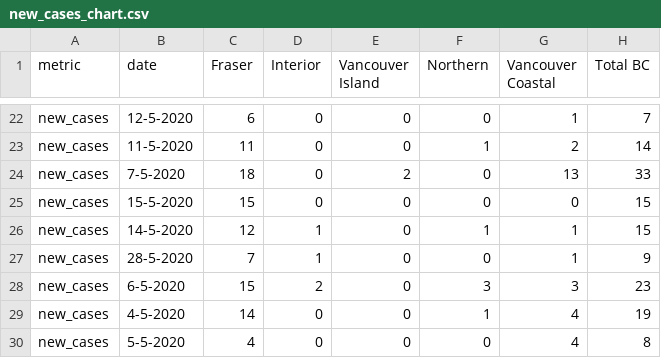
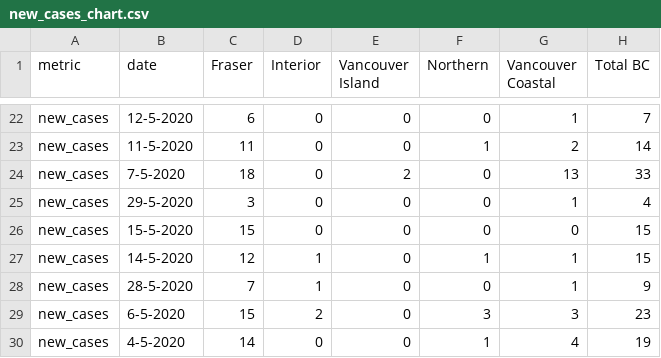
Before and after one commit to HakaiInstitute/covid19data, a CSV file: new_cases_chart.csv, drawn as a sheet; only a part is shown, gaps mark what is left out; the shorter side is filled out with more unchanged rows.

```diff
--- a/new_cases_chart.csv
+++ b/new_cases_chart.csv
@@ -24,2 +24,3 @@ new_cases,11-5-2020,11,0,0,1,2,14
 new_cases,7-5-2020,18,0,2,0,13,33
+new_cases,29-5-2020,3,0,0,0,1,4
 new_cases,15-5-2020,15,0,0,0,0,15
```
Also changed, not shown: deaths_chart.csv, ever_hospitalized_chart.csv, 3 other files.
